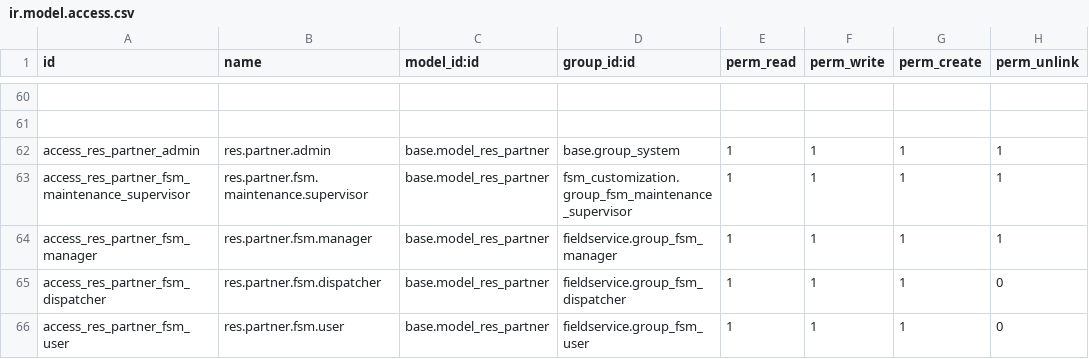
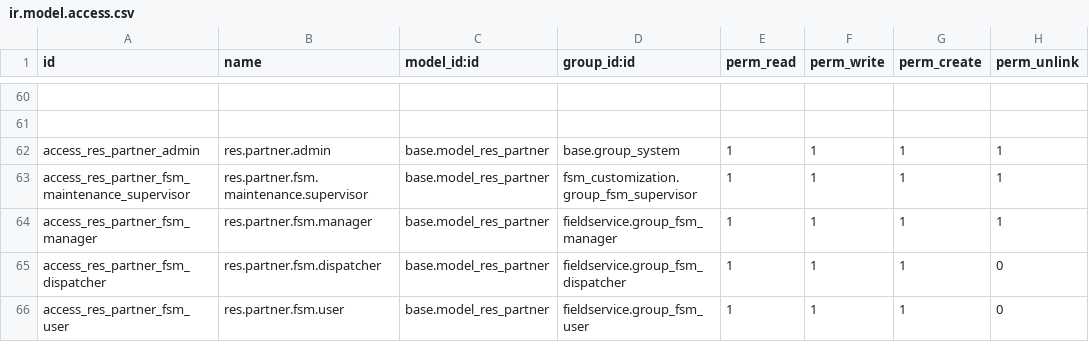
Before and after one commit to yousifmoufti996/fsm_customization, a CSV file: security/ir.model.access.csv, drawn as a sheet; only a part is shown, gaps mark what is left out; the diff names each change by its address in the sheet, - before the commit and + after, or states it on an @@ line.

```diff
--- a/security/ir.model.access.csv
+++ b/security/ir.model.access.csv
-D63 (group_id:id): fsm_customization.group_fsm_maintenance_supervisor
+D63 (group_id:id): fsm_customization.group_fsm_supervisor
```
Also changed, not shown: 2 other files.
